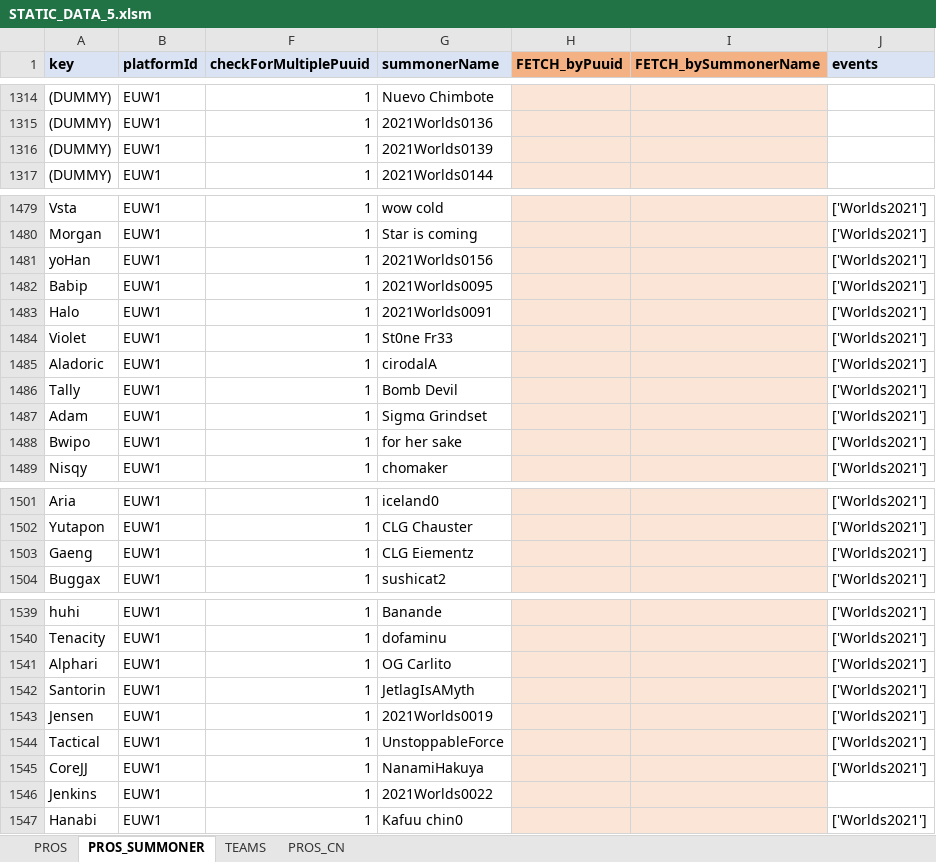
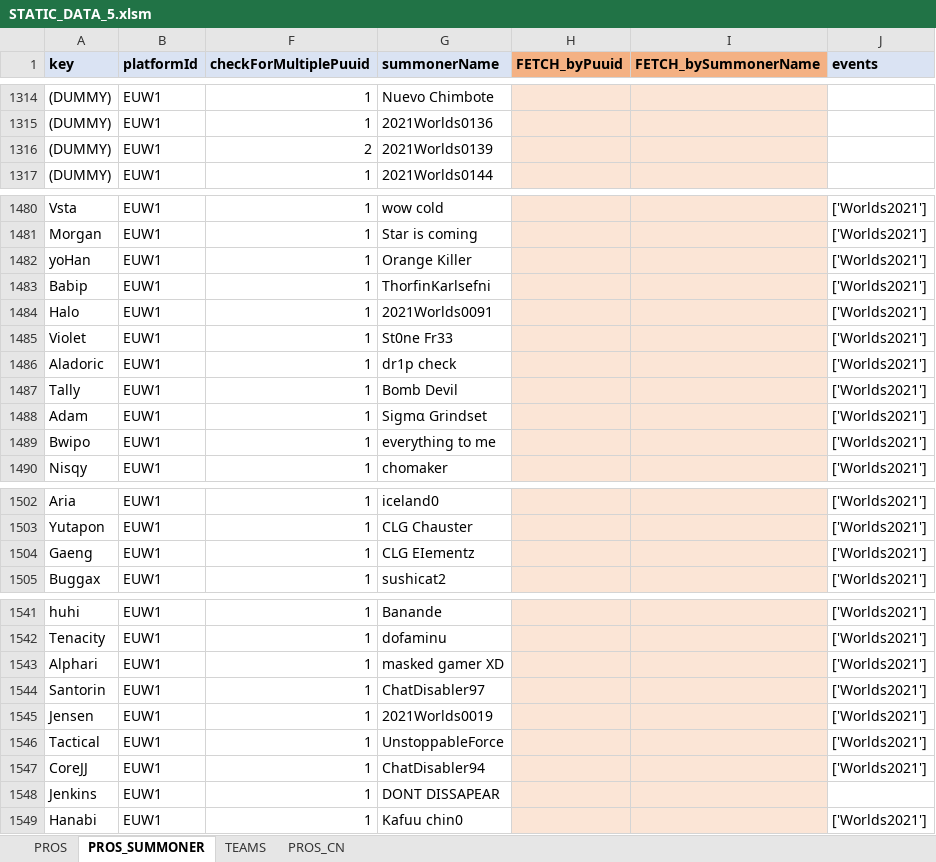
Before and after one commit to hk86/lolvvv-assets, an Excel workbook: private/STATIC_DATA_5.xlsm, sheet PROS_SUMMONER, drawn as a sheet; only a part is shown, gaps mark what is left out; values as stored, in another font and other column widths than the file's, no borders; conditional formats not drawn; addresses are those after the commit; the diff covers the shown part only; the diff names each change by its address in the sheet, - before the commit and + after, or states it on an @@ line.

```diff
--- a/private/STATIC_DATA_5.xlsm (sheet PROS_SUMMONER)
+++ b/private/STATIC_DATA_5.xlsm (sheet PROS_SUMMONER)
-F1316 (checkForMultiplePuuid): 1
+F1316 (checkForMultiplePuuid): 2
-G1482 (summonerName): 2021Worlds0156
+G1482 (summonerName): Orange Killer
-G1483 (summonerName): 2021Worlds0095
+G1483 (summonerName): ThorfinKarlsefni
-G1486 (summonerName): cirodalA
+G1486 (summonerName): dr1p check
-G1489 (summonerName): for her sake
+G1489 (summonerName): everything to me
-G1504 (summonerName): CLG Eiementz
+G1504 (summonerName): CLG EIementz
-G1543 (summonerName): OG Carlito
+G1543 (summonerName): masked gamer XD
-G1544 (summonerName): JetlagIsAMyth
+G1544 (summonerName): ChatDisabler97
-G1547 (summonerName): NanamiHakuya
+G1547 (summonerName): ChatDisabler94
-G1548 (summonerName): 2021Worlds0022
+G1548 (summonerName): DONT DISSAPEAR
```
Also changed, not shown: 2 added rows and 10 edited cells elsewhere in this sheet, formulas that keep their value, hidden cells, 1 other file.
